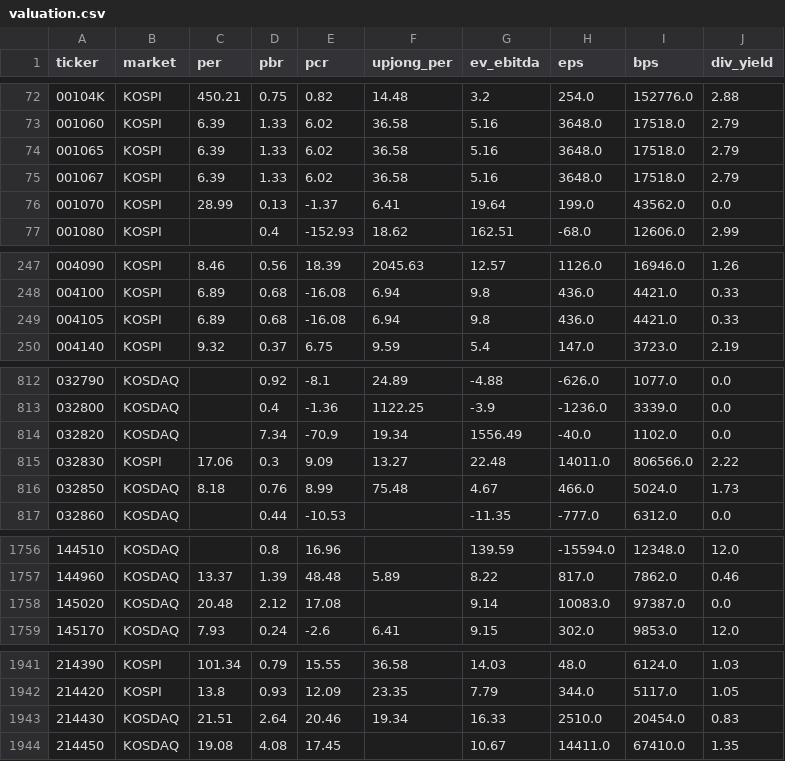
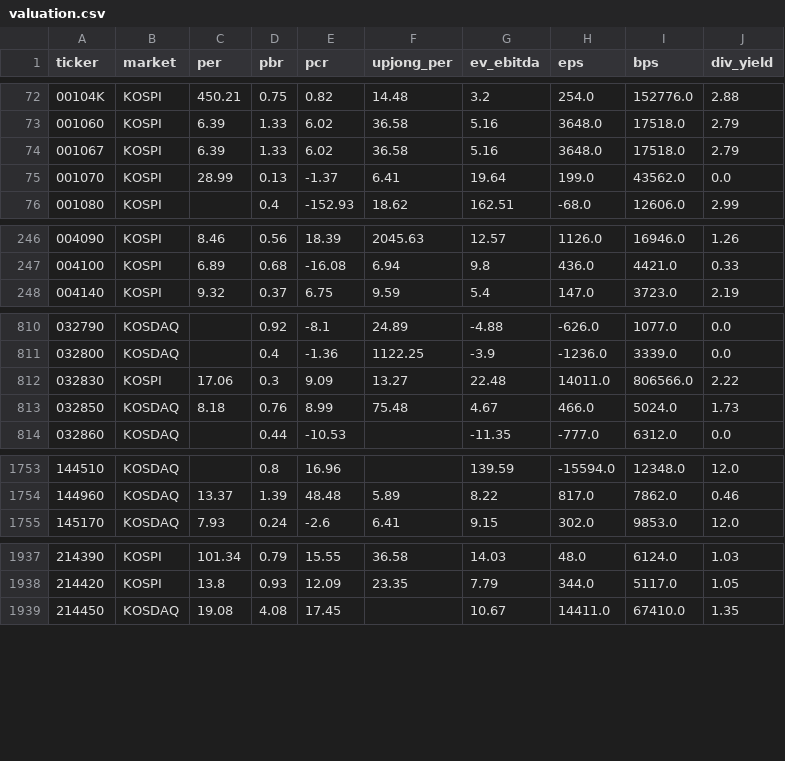
Before and after one commit to bamhobak/kospi-volume, a CSV file: data/valuation.csv, drawn as a sheet; only a part is shown, gaps mark what is left out; the diff names each change by its address in the sheet, - before the commit and + after, or states it on an @@ line.

Commit message:
data: 2026-11-23

```diff
--- a/data/valuation.csv
+++ b/data/valuation.csv
-row 74: 001065 | KOSPI | 6.39 | 1.33 | 6.02 | 36.58 | 5.16 | 3648.0 | 17518.0 | 2.79
-row 249: 004105 | KOSPI | 6.89 | 0.68 | -16.08 | 6.94 | 9.8 | 436.0 | 4421.0 | 0.33
-row 814: 032820 | KOSDAQ |  | 7.34 | -70.9 | 19.34 | 1556.49 | -40.0 | 1102.0 | 0.0
-row 1758: 145020 | KOSDAQ | 20.48 | 2.12 | 17.08 |  | 9.14 | 10083.0 | 97387.0 | 0.0
-row 1943: 214430 | KOSDAQ | 21.51 | 2.64 | 20.46 | 19.34 | 16.33 | 2510.0 | 20454.0 | 0.83
```
Also changed, not shown: data/short_recent.csv, 2 other files.
